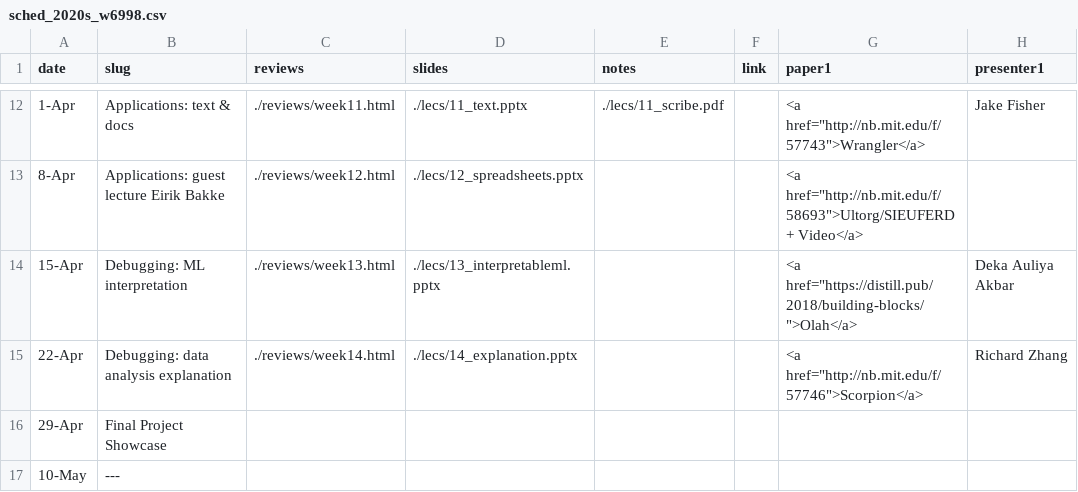
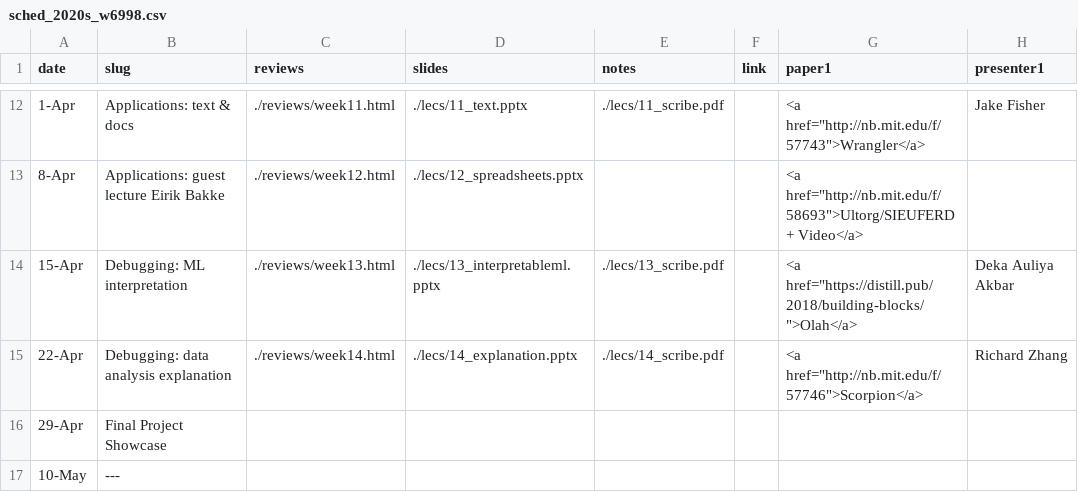
Before and after one commit to columbiaviz/columbiaviz.github.io, a CSV file: _data/sched_2020s_w6998.csv, drawn as a sheet; only a part is shown, gaps mark what is left out; the diff names each change by its address in the sheet, - before the commit and + after, or states it on an @@ line.

Commit message:
add scribe

```diff
--- a/_data/sched_2020s_w6998.csv
+++ b/_data/sched_2020s_w6998.csv
-E14 (notes): (empty)
+E14 (notes): ./lecs/13_scribe.pdf
-E15 (notes): (empty)
+E15 (notes): ./lecs/14_scribe.pdf
```
Also changed, not shown: 3 other files.
